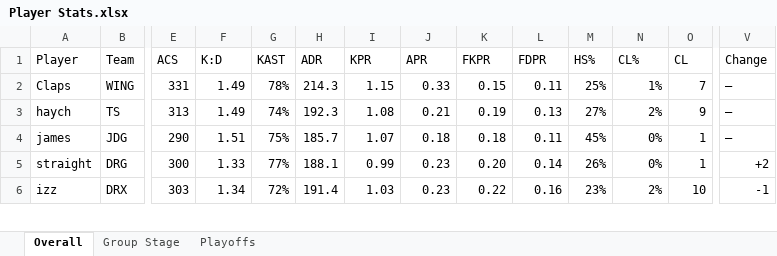
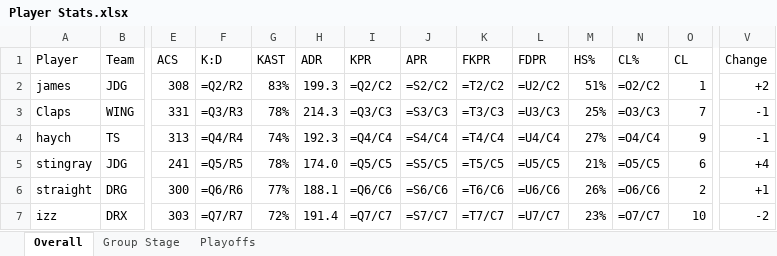
Before and after one commit to PlatChatMembersTourney/pcmt, an Excel workbook: data/s2/Player Stats.xlsx, sheet Overall, drawn as a sheet; only a part is shown, gaps mark what is left out; values as stored, in another font and other column widths than the file's, no cell formats; formulas without a stored value are shown as written; conditional formats not drawn; removed rows and columns are numbered as before the commit, all else as after; rows hold the shown columns only; the diff covers the shown part only; the diff names each change by its address in the sheet, - before the commit and + after, or states it on an @@ line.

```diff
--- a/data/s2/Player Stats.xlsx (sheet Overall)
+++ b/data/s2/Player Stats.xlsx (sheet Overall)
+row 2: james | JDG | 308 | =Q2/R2 | 83% | 199.3 | =Q2/C2 | =S2/C2 | =T2/C2 | =U2/C2 | 51% | =O2/C2 | 1 | +2
-F3 (K:D): 1.49
+F3 (K:D): =Q3/R3
-I3 (KPR): 1.15
+I3 (KPR): =Q3/C3
-J3 (APR): 0.33
+J3 (APR): =S3/C3
-K3 (FKPR): 0.15
+K3 (FKPR): =T3/C3
-L3 (FDPR): 0.11
+L3 (FDPR): =U3/C3
-N3 (CL%): 1%
+N3 (CL%): =O3/C3
-V3:V4 (Change): —
+V3:V4 (Change): -1
-F4 (K:D): 1.49
+F4 (K:D): =Q4/R4
-I4 (KPR): 1.08
+I4 (KPR): =Q4/C4
-J4 (APR): 0.21
+J4 (APR): =S4/C4
-K4 (FKPR): 0.19
+K4 (FKPR): =T4/C4
-L4 (FDPR): 0.13
+L4 (FDPR): =U4/C4
-N4 (CL%): 2%
+N4 (CL%): =O4/C4
-row 4: james | JDG | 290 | 1.51 | 75% | 185.7 | 1.07 | 0.18 | 0.18 | 0.11 | 45% | 0% | 1 | —
+row 5: stingray | JDG | 241 | =Q5/R5 | 78% | 174.0 | =Q5/C5 | =S5/C5 | =T5/C5 | =U5/C5 | 21% | =O5/C5 | 6 | +4
-F6 (K:D): 1.33
+F6 (K:D): =Q6/R6
-I6 (KPR): 0.99
+I6 (KPR): =Q6/C6
-J6 (APR): 0.23
+J6 (APR): =S6/C6
-K6 (FKPR): 0.20
+K6 (FKPR): =T6/C6
-L6 (FDPR): 0.14
+L6 (FDPR): =U6/C6
-N6 (CL%): 0%
+N6 (CL%): =O6/C6
-O6 (CL): 1
+O6 (CL): 2
-V6 (Change): +2
+V6 (Change): +1
-F7 (K:D): 1.34
+F7 (K:D): =Q7/R7
-I7 (KPR): 1.03
+I7 (KPR): =Q7/C7
-J7 (APR): 0.23
+J7 (APR): =S7/C7
-K7 (FKPR): 0.22
+K7 (FKPR): =T7/C7
-L7 (FDPR): 0.16
+L7 (FDPR): =U7/C7
-N7 (CL%): 2%
+N7 (CL%): =O7/C7
-V7 (Change): -1
+V7 (Change): -2
```
Also changed, not shown: 7 added rows, 8 removed rows and 341 edited cells elsewhere in this sheet, sheet Playoffs, sheet Group Stage, cell formats, 1 other file.
